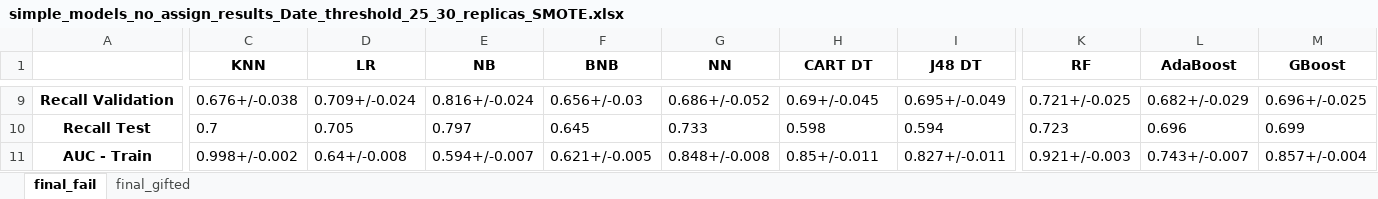
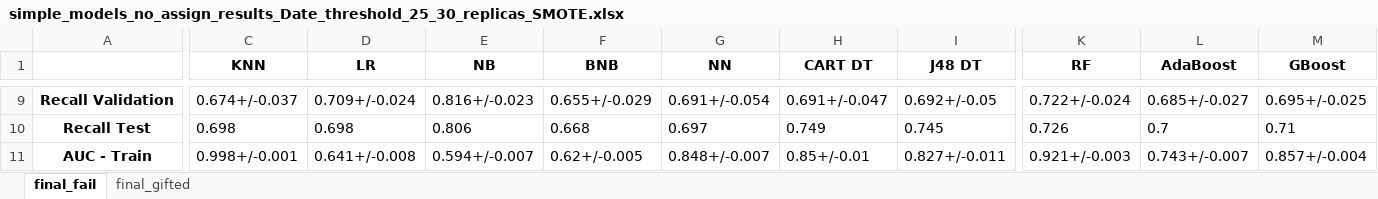
Before and after one commit to RicardoSantos0/timely_accurate_portable, an Excel workbook: Data/Modeling Stage/Results/R_Gonz/Non temporal models/simple_models_no_assign_results_Date_threshold_25_30_replicas_SMOTE.xlsx, sheet final_fail, drawn as a sheet; only a part is shown, gaps mark what is left out; values as stored, in another font and other column widths than the file's, no borders; the diff covers the shown part only; the diff names each change by its address in the sheet, - before the commit and + after, or states it on an @@ line.

```diff
--- a/Data/Modeling Stage/Results/R_Gonz/Non temporal models/simple_models_no_assign_results_Date_threshold_25_30_replicas_SMOTE.xlsx (sheet final_fail)
+++ b/Data/Modeling Stage/Results/R_Gonz/Non temporal models/simple_models_no_assign_results_Date_threshold_25_30_replicas_SMOTE.xlsx (sheet final_fail)
-C9 (KNN): 0.676+/-0.038
+C9 (KNN): 0.674+/-0.037
-E9 (NB): 0.816+/-0.024
+E9 (NB): 0.816+/-0.023
-F9 (BNB): 0.656+/-0.03
+F9 (BNB): 0.655+/-0.029
-G9 (NN): 0.686+/-0.052
+G9 (NN): 0.691+/-0.054
-H9 (CART DT): 0.69+/-0.045
+H9 (CART DT): 0.691+/-0.047
-I9 (J48 DT): 0.695+/-0.049
+I9 (J48 DT): 0.692+/-0.05
-K9 (RF): 0.721+/-0.025
+K9 (RF): 0.722+/-0.024
-L9 (AdaBoost): 0.682+/-0.029
+L9 (AdaBoost): 0.685+/-0.027
-M9 (GBoost): 0.696+/-0.025
+M9 (GBoost): 0.695+/-0.025
-C10 (KNN): 0.7
+C10 (KNN): 0.698
-D10 (LR): 0.705
+D10 (LR): 0.698
-E10 (NB): 0.797
+E10 (NB): 0.806
-F10 (BNB): 0.645
+F10 (BNB): 0.668
-G10 (NN): 0.733
+G10 (NN): 0.697
-H10 (CART DT): 0.598
+H10 (CART DT): 0.749
-I10 (J48 DT): 0.594
+I10 (J48 DT): 0.745
-K10 (RF): 0.723
+K10 (RF): 0.726
-L10 (AdaBoost): 0.696
+L10 (AdaBoost): 0.7
-M10 (GBoost): 0.699
+M10 (GBoost): 0.71
-C11 (KNN): 0.998+/-0.002
+C11 (KNN): 0.998+/-0.001
-D11 (LR): 0.64+/-0.008
+D11 (LR): 0.641+/-0.008
-F11 (BNB): 0.621+/-0.005
+F11 (BNB): 0.62+/-0.005
-G11 (NN): 0.848+/-0.008
+G11 (NN): 0.848+/-0.007
-H11 (CART DT): 0.85+/-0.011
+H11 (CART DT): 0.85+/-0.01
```
Also changed, not shown: 89 edited cells elsewhere in this sheet, sheet final_gifted, Data/Modeling Stage/Feature Selection/R_Gonz_no_assign_feature_selection_Date_threshold_25_cross_val_SMOTE.xlsx, Data/Modeling Stage/Feature Selection/R_Gonz_no_assign_feature_selection_Date_threshold_25_no_test_SMOTE.xlsx, 28 other files.
